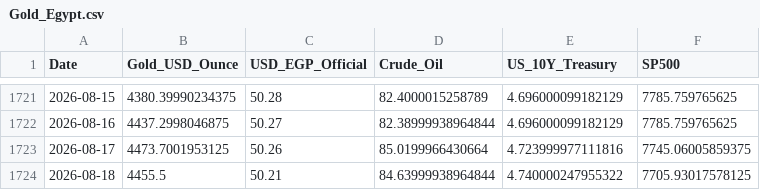
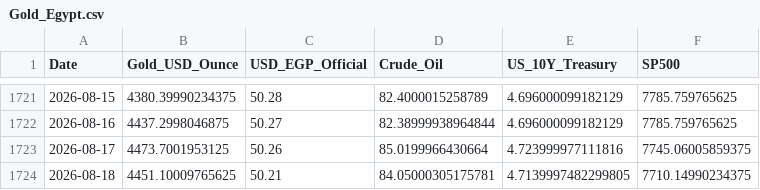
Before and after one commit to MahmoudShamoun/DEPI-Graduation-Project, a CSV file: 02_Dataset/Gold_Egypt.csv, drawn as a sheet; only a part is shown, gaps mark what is left out.

```diff
--- a/02_Dataset/Gold_Egypt.csv
+++ b/02_Dataset/Gold_Egypt.csv
@@ -1723,2 +1723,2 @@ Date,Gold_USD_Ounce,USD_EGP_Official,Crude_Oil,US_10Y_Treasury,SP500
 2026-08-17,4473.7001953125,50.26,85.0199966430664,4.723999977111816,7745.06005859375
-2026-08-18,4455.5,50.21,84.63999938964844,4.740000247955322,7705.93017578125
+2026-08-18,4451.10009765625,50.21,84.05000305175781,4.7139997482299805,7710.14990234375
```
Also changed, not shown: 2 other files.
